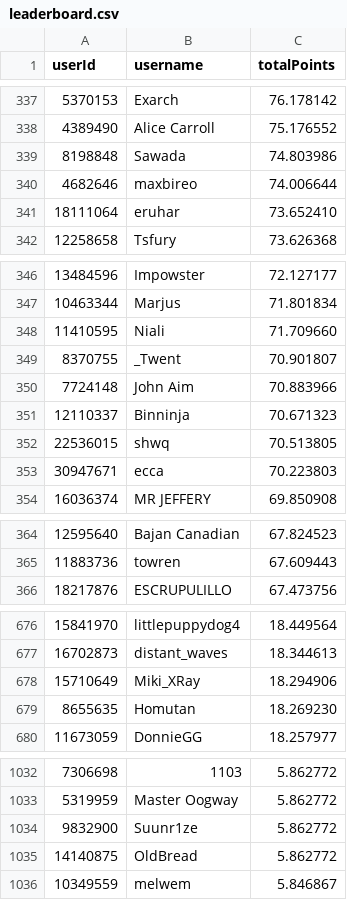
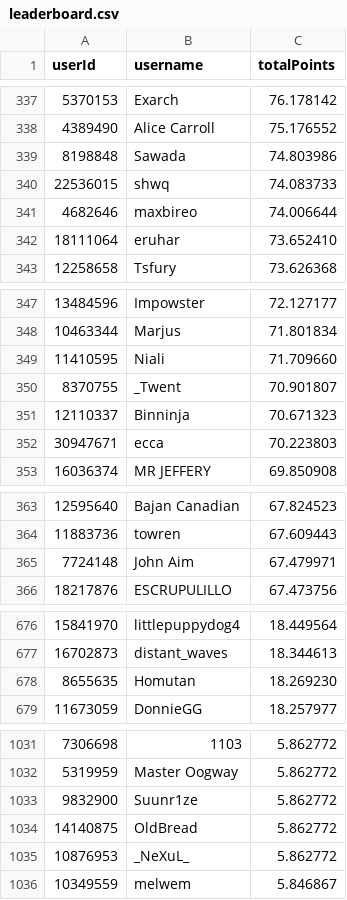
Before and after one commit to Naethanial/osudemonlist, a CSV file: web/data/leaderboard.csv, drawn as a sheet; only a part is shown, gaps mark what is left out; removed rows and columns are numbered as before the commit, all else as after; the diff covers the shown part only; the diff names each change by its address in the sheet, - before the commit and + after, or states it on an @@ line.

```diff
--- a/web/data/leaderboard.csv
+++ b/web/data/leaderboard.csv
+row 340: 22536015 | shwq | 74.083733
-row 350: 7724148 | John Aim | 70.883966
-row 352: 22536015 | shwq | 70.513805
+row 365: 7724148 | John Aim | 67.479971
-row 678: 15710649 | Miki_XRay | 18.294906
+row 1035: 10876953 | _NeXuL_ | 5.862772
```
Also changed, not shown: 2 added rows and 3 edited cells elsewhere in this file, 2 other files.
